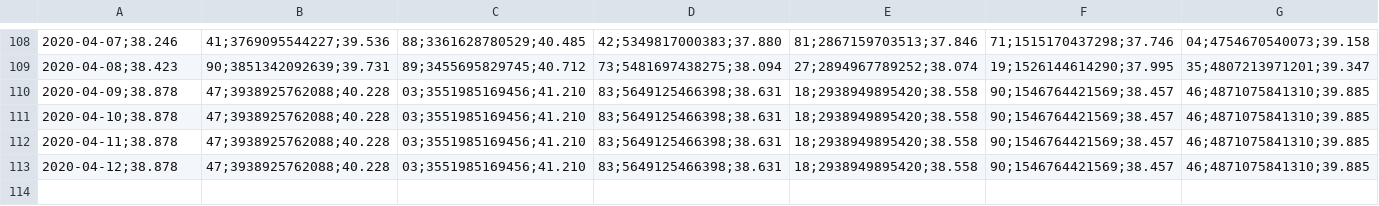
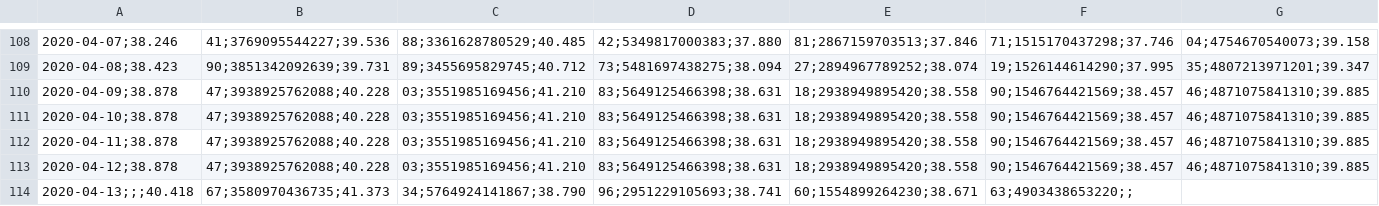
Before and after one commit to rpmunoz/afp_chile, a CSV file: data/vcfB2020-2020.csv, drawn as a sheet; only a part is shown, gaps mark what is left out; rows hold the shown columns only; the diff names each change by its address in the sheet, - before the commit and + after, or states it on an @@ line.

```diff
--- a/data/vcfB2020-2020.csv
+++ b/data/vcfB2020-2020.csv
+row 114: 2020-04-13;;;40.418 | 67;3580970436735;41.373 | 34;5764924141867;38.790 | 96;2951229105693;38.741 | 60;1554899264230;38.671 | 63;4903438653220;;
```
Also changed, not shown: data/vcfA2020-2020.csv, data/vcfC2020-2020.csv, 7 other files.
